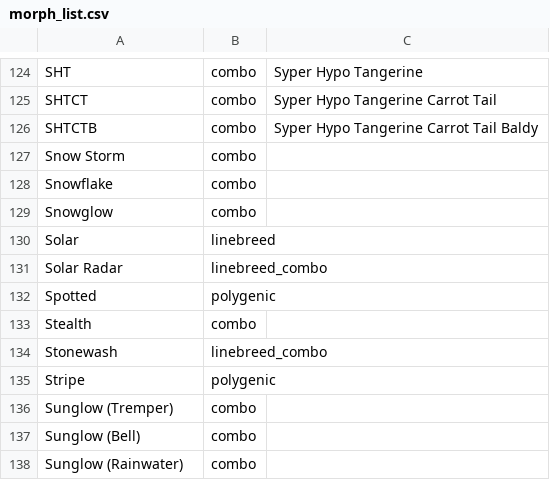
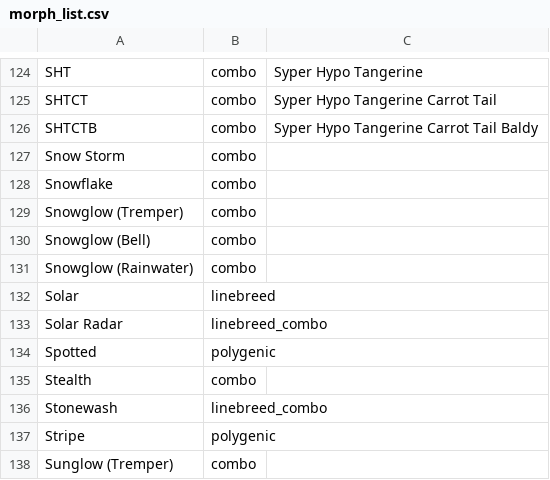
Before and after one commit to Iunezon/morph-calculator, a CSV file: data/morph_list.csv, drawn as a sheet; only a part is shown, gaps mark what is left out; the shorter side is filled out with more unchanged rows.

```diff
--- a/data/morph_list.csv
+++ b/data/morph_list.csv
@@ -128,3 +128,5 @@ Snow Storm,combo,
 Snowflake,combo,
-Snowglow,combo,
+Snowglow (Tremper),combo,
+Snowglow (Bell),combo,
+Snowglow (Rainwater),combo,
 Solar,linebreed,
```
Also changed, not shown: data/combo.csv, 4 other files.
